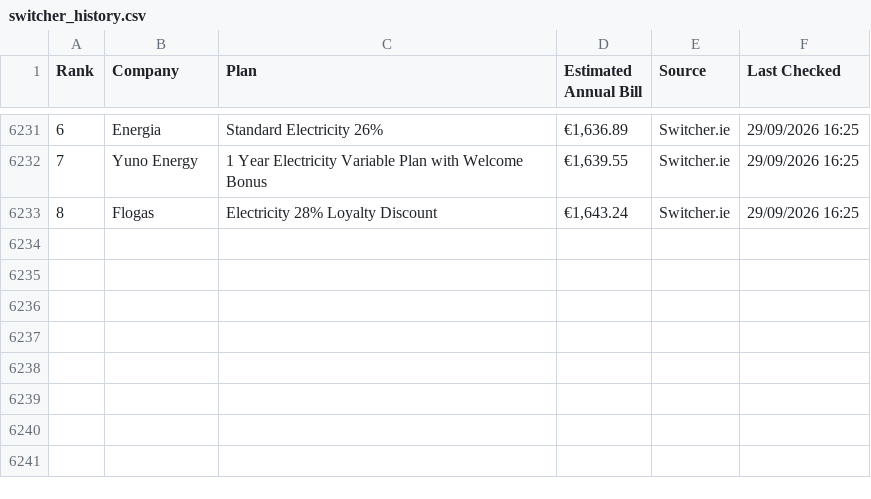
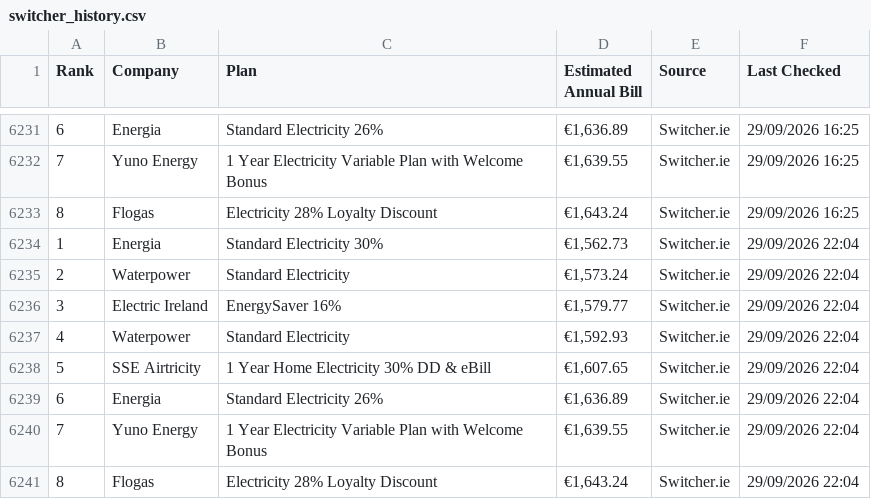
Before and after one commit to hillikc/energyscraper, a CSV file: switcher_history.csv, drawn as a sheet; only a part is shown, gaps mark what is left out.

```diff
--- a/switcher_history.csv
+++ b/switcher_history.csv
@@ -6233 +6233,9 @@
 8,Flogas,Electricity 28% Loyalty Discount,"€1,643.24",Switcher.ie,29/09/2026 16:25
+1,Energia,Standard Electricity 30%,"€1,562.73",Switcher.ie,29/09/2026 22:04
+2,Waterpower,Standard Electricity,"€1,573.24",Switcher.ie,29/09/2026 22:04
+3,Electric Ireland,EnergySaver 16%,"€1,579.77",Switcher.ie,29/09/2026 22:04
+4,Waterpower,Standard Electricity,"€1,592.93",Switcher.ie,29/09/2026 22:04
+5,SSE Airtricity,1 Year Home Electricity 30% DD & eBill,"€1,607.65",Switcher.ie,29/09/2026 22:04
+6,Energia,Standard Electricity 26%,"€1,636.89",Switcher.ie,29/09/2026 22:04
+7,Yuno Energy,1 Year Electricity Variable Plan with Welcome Bonus,"€1,639.55",Switcher.ie,29/09/2026 22:04
+8,Flogas,Electricity 28% Loyalty Discount,"€1,643.24",Switcher.ie,29/09/2026 22:04
```
Also changed, not shown: energy_rankings.csv, smart_energy_rankings.csv, 3 other files.
